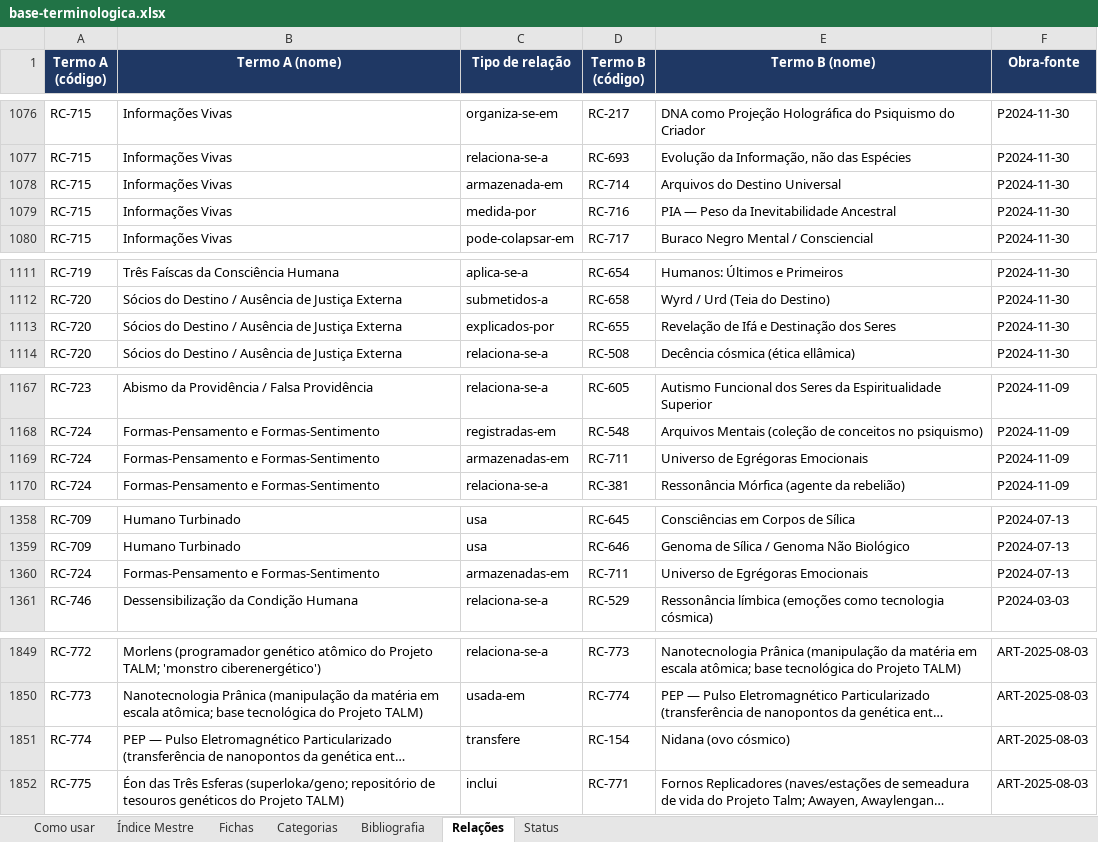
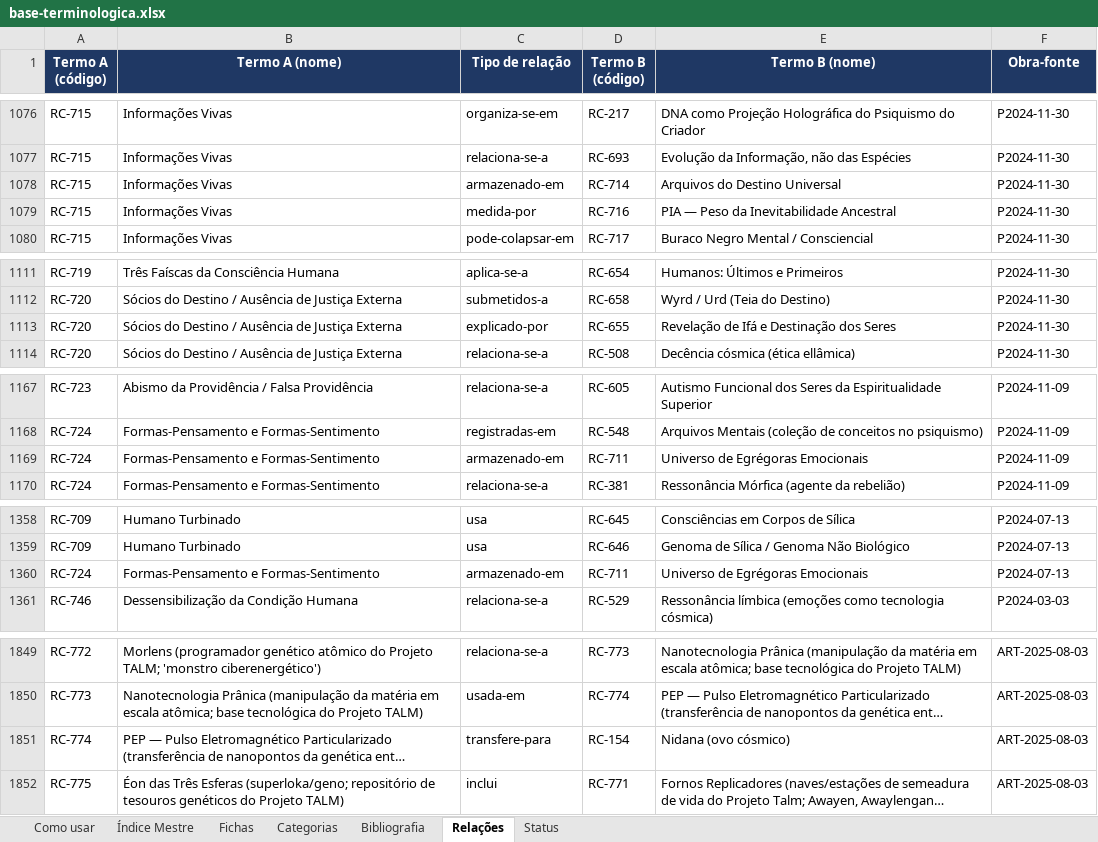
Before and after one commit to institutocura-maker/Termos-RC, an Excel workbook: base-terminologica.xlsx, sheet Relações, drawn as a sheet; only a part is shown, gaps mark what is left out; long unchanged cells end in …; values as stored, in another font and other column widths than the file's, no borders; the diff covers the shown part only; the diff names each change by its address in the sheet, - before the commit and + after, or states it on an @@ line.

Commit message:
Onda 1.4 detalhe — GRUPO A executado (despacho Curador 12/09): 11 rebatizadas + 1 inversão 'sucede'; tipos 279→269; RELACOES 1889 intacto (0 apagamentos); espelhos 6 fichas + 1 verbete + canonico + builds; certidão no dossiê. 2º despacho: dedups B4/C1 + declaração C4. [re-commit pós-reclone do sandbox; diff idêntico ao 134dd96 órfão]
Co-authored-by: arena-agent <297053741+arena-agent@users.noreply.github.com>

```diff
--- a/base-terminologica.xlsx (sheet Relações)
+++ b/base-terminologica.xlsx (sheet Relações)
-C1078 (Tipo de relação): armazenada-em
+C1078 (Tipo de relação): armazenado-em
-C1113 (Tipo de relação): explicados-por
+C1113 (Tipo de relação): explicado-por
-C1169 (Tipo de relação): armazenadas-em
+C1169 (Tipo de relação): armazenado-em
-C1360 (Tipo de relação): armazenadas-em
+C1360 (Tipo de relação): armazenado-em
-C1851 (Tipo de relação): transfere
+C1851 (Tipo de relação): transfere-para
```
Also changed, not shown: 1 added row, 1 removed row and 6 edited cells elsewhere in this sheet, 15 other files.
